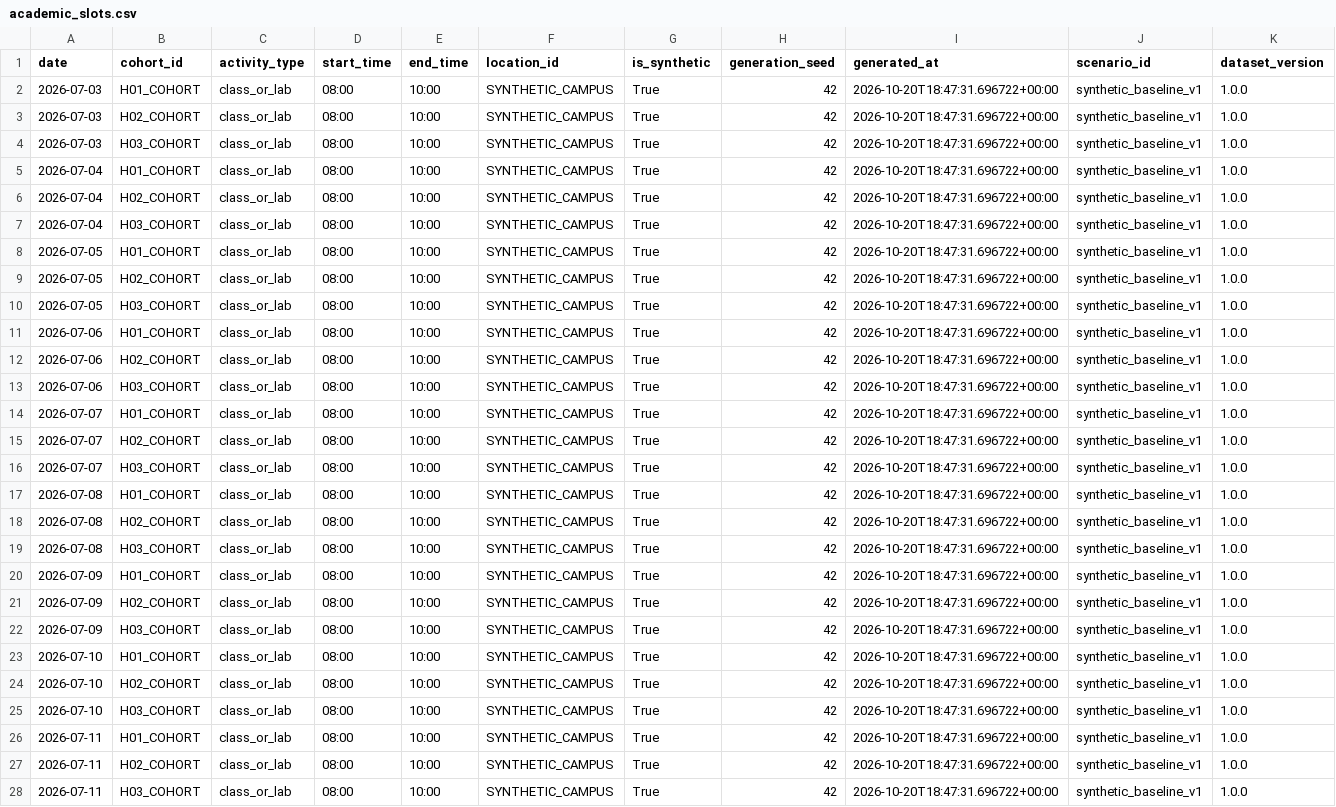
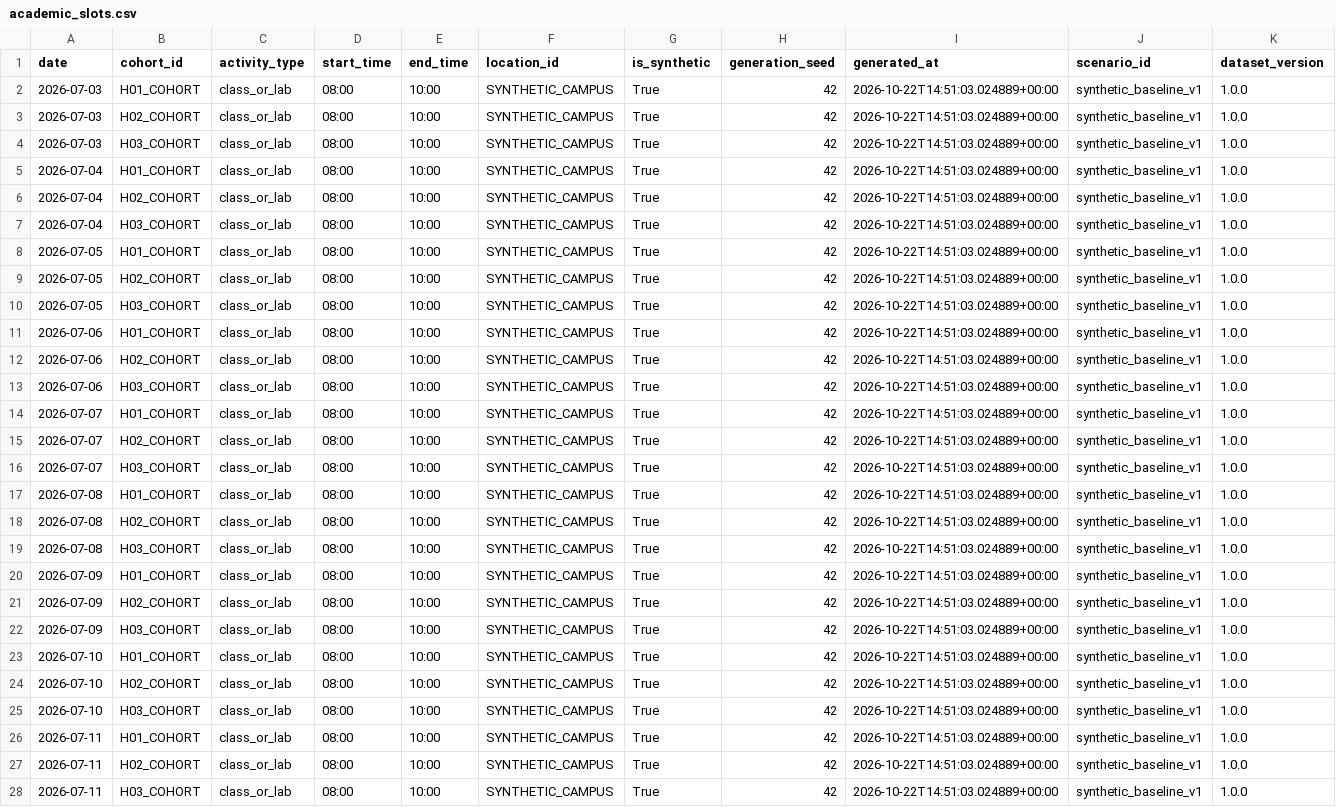
Before and after one commit to JiyaMishra/food-waste-optimizer, a CSV file: data/generated/academic_slots.csv, drawn as a sheet; only a part is shown; the diff covers the shown part only; the diff names each change by its address in the sheet, - before the commit and + after, or states it on an @@ line.

```diff
--- a/data/generated/academic_slots.csv
+++ b/data/generated/academic_slots.csv
-I2:I28 (generated_at): 2026-10-20T18:47:31.696722+00:00
+I2:I28 (generated_at): 2026-10-22T14:51:03.024889+00:00
```
Also changed, not shown: 153 edited cells elsewhere in this file, data/generated/campus_events.csv, data/generated/hostel_daily_state.csv, 43 other files.
